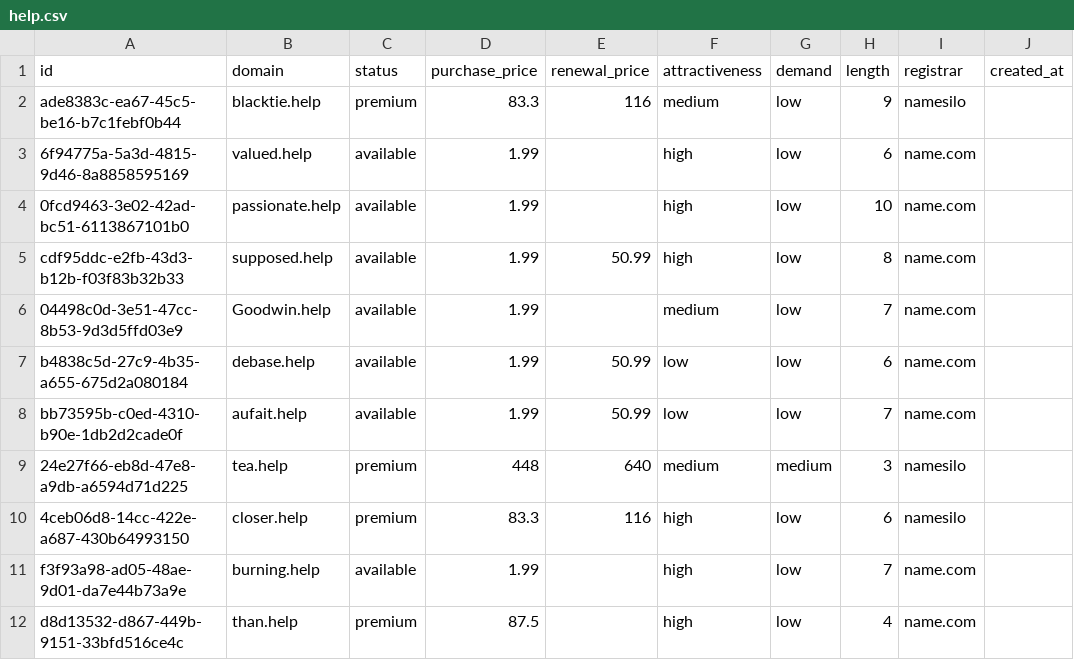
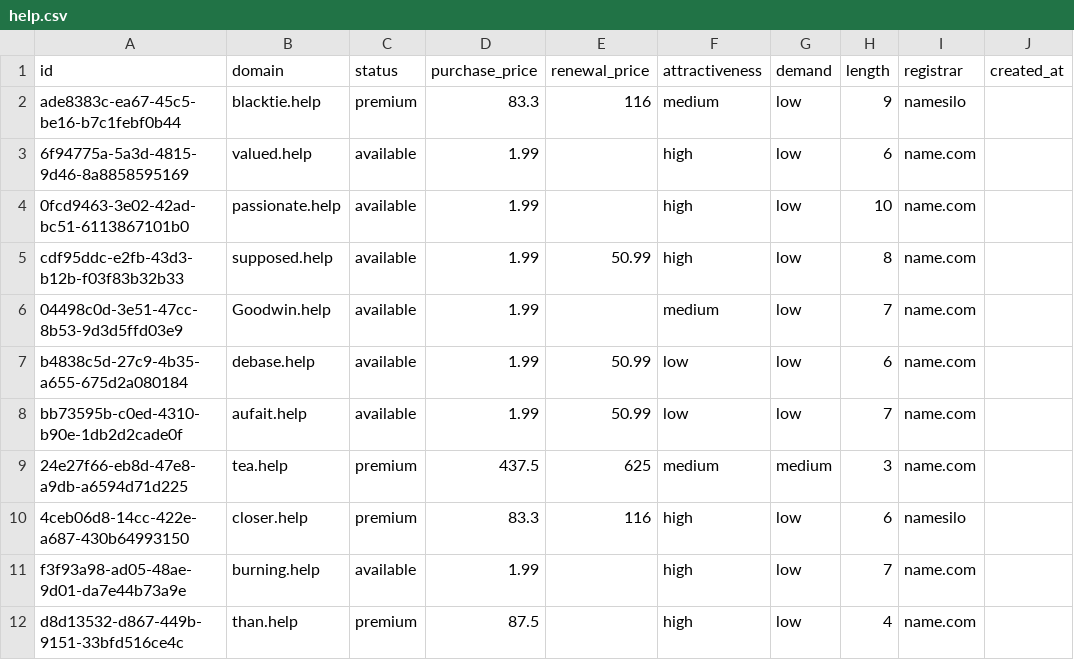
Before and after one commit to UniqueDomains/help-oneword-domains, a CSV file: help.csv, drawn as a sheet; only a part is shown; the diff names each change by its address in the sheet, - before the commit and + after, or states it on an @@ line.

Commit message:
Domains update

```diff
--- a/help.csv
+++ b/help.csv
-D9 (purchase_price): 448
+D9 (purchase_price): 437.5
-E9 (renewal_price): 640
+E9 (renewal_price): 625
-I9 (registrar): namesilo
+I9 (registrar): name.com
```
Also changed, not shown: 4 other files.
